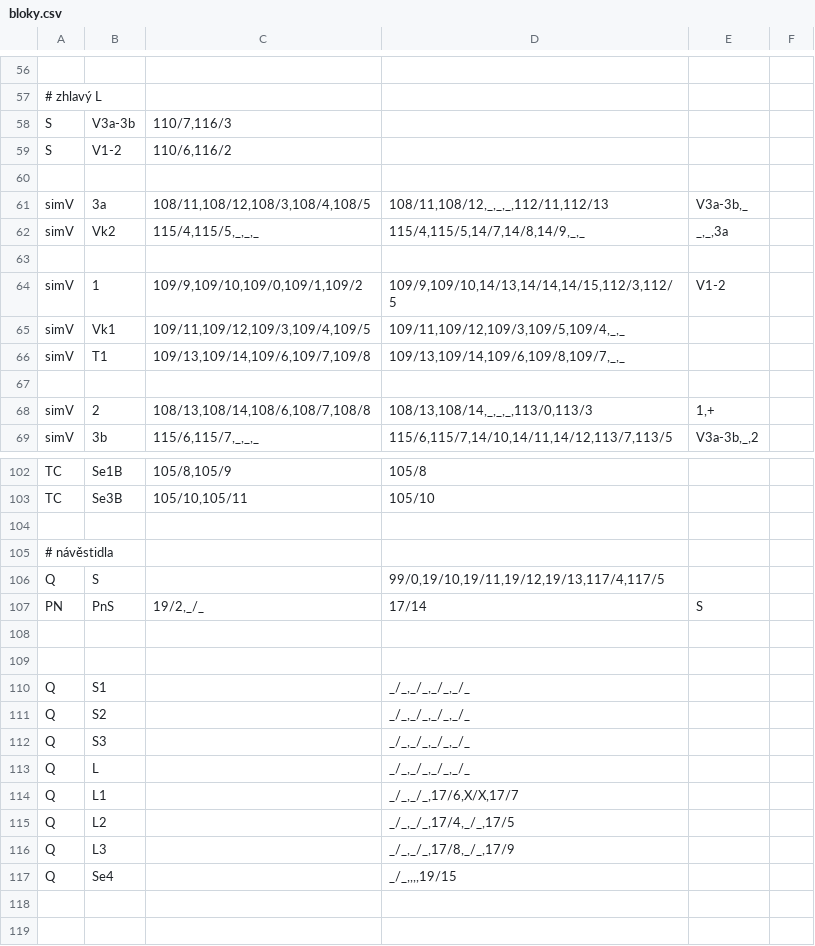
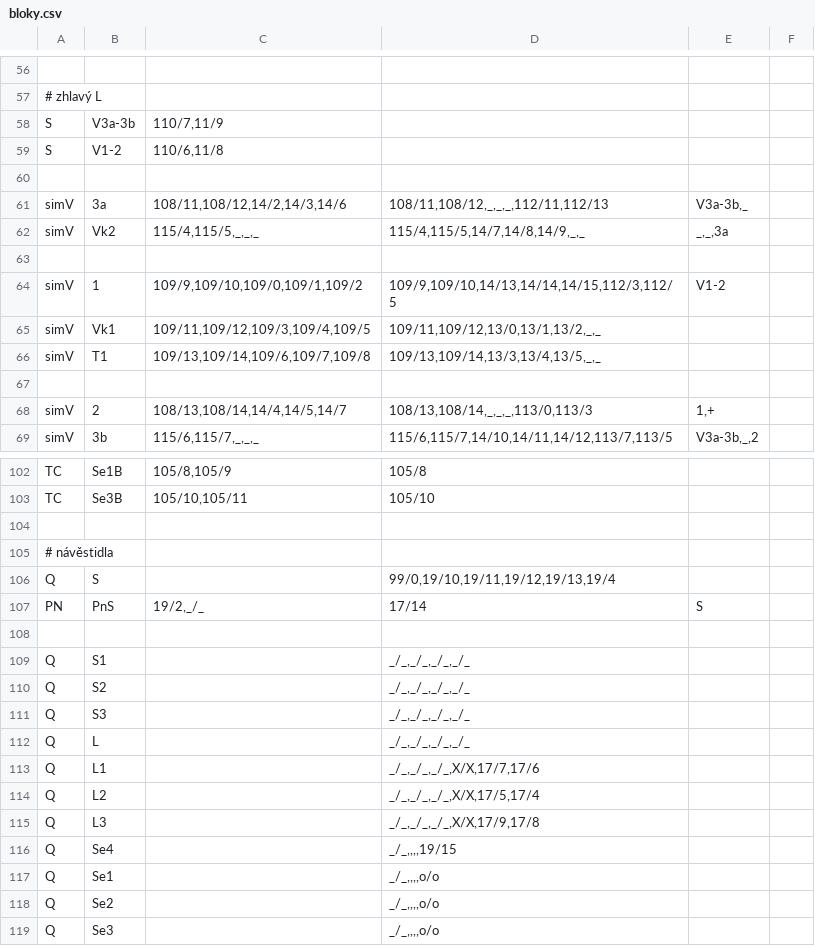
Before and after one commit to petrilakm/rzz71, a CSV file: config/hajnáčka/bloky.csv, drawn as a sheet; only a part is shown, gaps mark what is left out; removed rows and columns are numbered as before the commit, all else as after; the diff covers the shown part only; the diff names each change by its address in the sheet, - before the commit and + after, or states it on an @@ line.

```diff
--- a/config/hajnáčka/bloky.csv
+++ b/config/hajnáčka/bloky.csv
-C58: 110/7,116/3
+C58: 110/7,11/9
-C59: 110/6,116/2
+C59: 110/6,11/8
-C61: 108/11,108/12,108/3,108/4,108/5
+C61: 108/11,108/12,14/2,14/3,14/6
-D65: 109/11,109/12,109/3,109/5,109/4,_,_
+D65: 109/11,109/12,13/0,13/1,13/2,_,_
-D66: 109/13,109/14,109/6,109/8,109/7,_,_
+D66: 109/13,109/14,13/3,13/4,13/5,_,_
-C68: 108/13,108/14,108/6,108/7,108/8
+C68: 108/13,108/14,14/4,14/5,14/7
-D106: 99/0,19/10,19/11,19/12,19/13,117/4,117/5
+D106: 99/0,19/10,19/11,19/12,19/13,19/4
-row 108: (empty)
-D113: _/_,_/_,17/6,X/X,17/7
+D113: _/_,_/_,_/_,X/X,17/7,17/6
-D114: _/_,_/_,17/4,_/_,17/5
+D114: _/_,_/_,_/_,X/X,17/5,17/4
-D115: _/_,_/_,17/8,_/_,17/9
+D115: _/_,_/_,_/_,X/X,17/9,17/8
+row 117: Q | Se1 |  | _/_,,,,o/o
+row 118: Q | Se2 |  | _/_,,,,o/o
+row 119: Q | Se3 |  | _/_,,,,o/o
```
Also changed, not shown: 7 edited cells elsewhere in this file, 12 other files.
